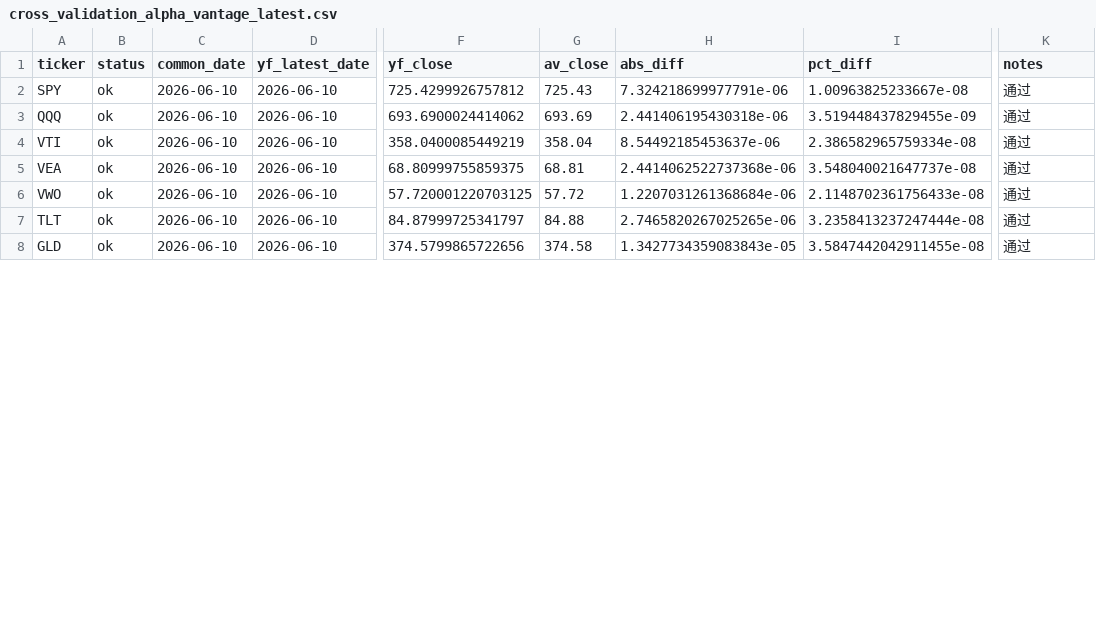
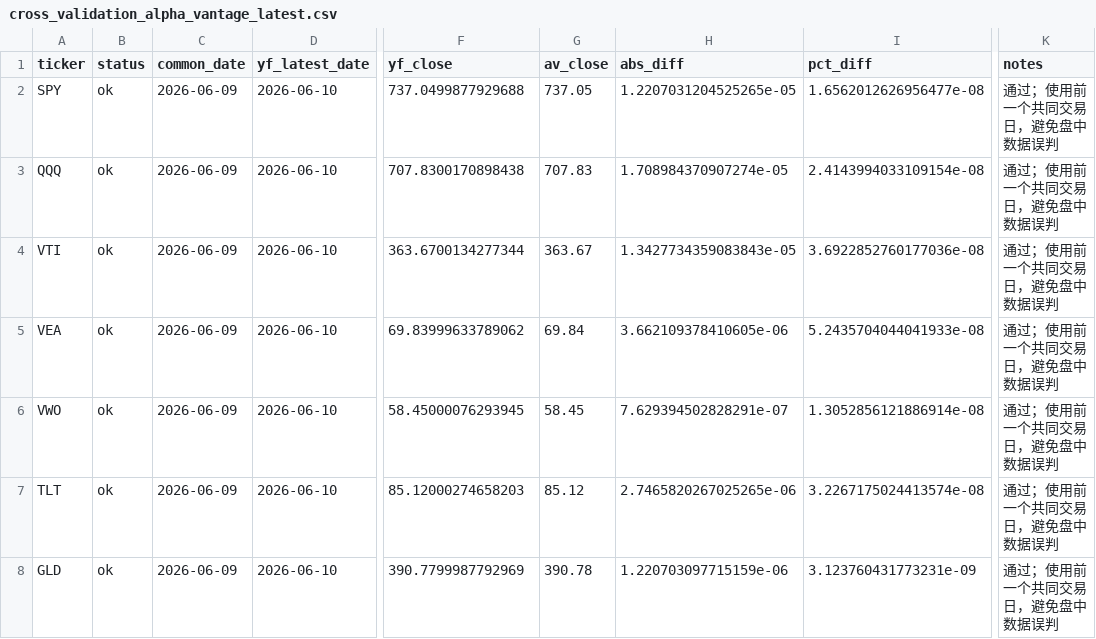
Before and after one commit to BarronZZZ/etf-strategy-assistant, a CSV file: data/processed/cross_validation_alpha_vantage_latest.csv, drawn as a sheet; only a part is shown, gaps mark what is left out; the diff covers the shown part only; the diff names each change by its address in the sheet, - before the commit and + after, or states it on an @@ line.

Commit message:
Add entry decision dashboard and V1.1 automation workflow

```diff
--- a/data/processed/cross_validation_alpha_vantage_latest.csv
+++ b/data/processed/cross_validation_alpha_vantage_latest.csv
-C2:C8 (common_date): 2026-06-10
+C2:C8 (common_date): 2026-06-09
-F2 (yf_close): 725.4299926757812
+F2 (yf_close): 737.0499877929688
-G2 (av_close): 725.43
+G2 (av_close): 737.05
-H2 (abs_diff): 7.324218699977791e-06
+H2 (abs_diff): 1.2207031204525265e-05
-I2 (pct_diff): 1.00963825233667e-08
+I2 (pct_diff): 1.6562012626956477e-08
-K2:K8 (notes): 通过
+K2:K8 (notes): 通过；使用前一个共同交易日，避免盘中数据误判
-F3 (yf_close): 693.6900024414062
+F3 (yf_close): 707.8300170898438
-G3 (av_close): 693.69
+G3 (av_close): 707.83
-H3 (abs_diff): 2.441406195430318e-06
+H3 (abs_diff): 1.708984370907274e-05
-I3 (pct_diff): 3.519448437829455e-09
+I3 (pct_diff): 2.4143994033109154e-08
-F4 (yf_close): 358.0400085449219
+F4 (yf_close): 363.6700134277344
-G4 (av_close): 358.04
+G4 (av_close): 363.67
-H4 (abs_diff): 8.54492185453637e-06
+H4 (abs_diff): 1.3427734359083843e-05
-I4 (pct_diff): 2.386582965759334e-08
+I4 (pct_diff): 3.6922852760177036e-08
-F5 (yf_close): 68.80999755859375
+F5 (yf_close): 69.83999633789062
-G5 (av_close): 68.81
+G5 (av_close): 69.84
-H5 (abs_diff): 2.4414062522737368e-06
+H5 (abs_diff): 3.662109378410605e-06
-I5 (pct_diff): 3.548040021647737e-08
+I5 (pct_diff): 5.2435704044041933e-08
-F6 (yf_close): 57.720001220703125
+F6 (yf_close): 58.45000076293945
-G6 (av_close): 57.72
+G6 (av_close): 58.45
-H6 (abs_diff): 1.2207031261368684e-06
+H6 (abs_diff): 7.629394502828291e-07
-I6 (pct_diff): 2.1148702361756433e-08
+I6 (pct_diff): 1.3052856121886914e-08
-F7 (yf_close): 84.87999725341797
+F7 (yf_close): 85.12000274658203
-G7 (av_close): 84.88
+G7 (av_close): 85.12
-I7 (pct_diff): 3.2358413237247444e-08
+I7 (pct_diff): 3.2267175024413574e-08
-F8 (yf_close): 374.5799865722656
+F8 (yf_close): 390.7799987792969
-G8 (av_close): 374.58
+G8 (av_close): 390.78
-H8 (abs_diff): 1.3427734359083843e-05
+H8 (abs_diff): 1.220703097715159e-06
-I8 (pct_diff): 3.5847442042911455e-08
+I8 (pct_diff): 3.123760431773231e-09
```
Also changed, not shown: 30 edited cells elsewhere in this file, data/processed/daily_market_performance_2026-06-10.csv, 20 other files.
